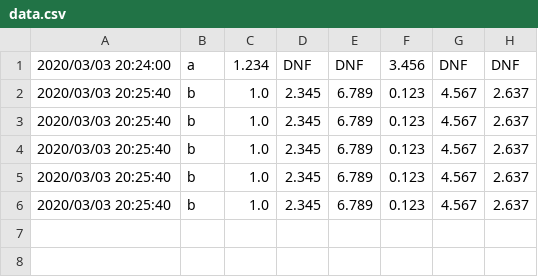
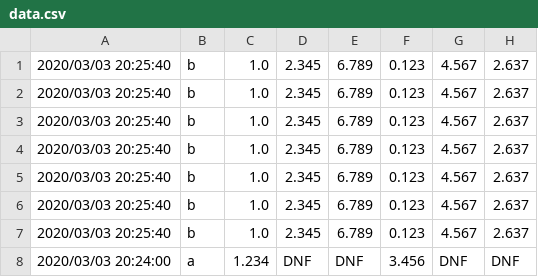
Before and after one commit to Nyanyan/nyancontest, a CSV file: clock/data.csv, drawn as a sheet; the diff names each change by its address in the sheet, - before the commit and + after, or states it on an @@ line.

Commit message:
upodated data

```diff
--- a/clock/data.csv
+++ b/clock/data.csv
+row 6: 2020/03/03 20:25:40 | b | 1.0 | 2.345 | 6.789 | 0.123 | 4.567 | 2.637
+row 7: 2020/03/03 20:25:40 | b | 1.0 | 2.345 | 6.789 | 0.123 | 4.567 | 2.637
@@ row 1 moved to row 8: 2020/03/03 20:24:00 @@
```
